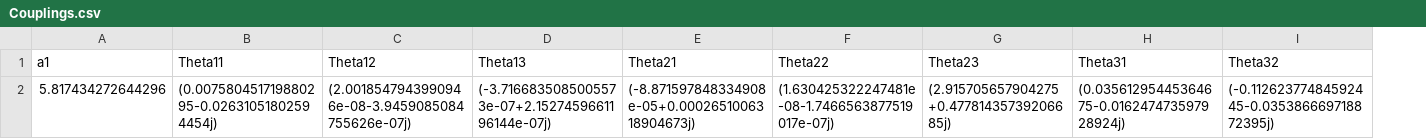
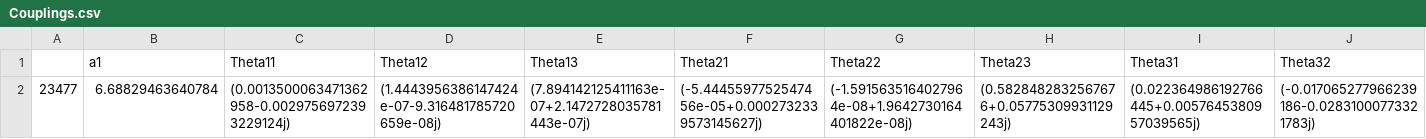
Before and after one commit to Mrazi09/LQ-flavour-project, a CSV file: Best_v3/All_NP/Couplings.csv, drawn as a sheet; only a part is shown; removed rows and columns are numbered as before the commit, all else as after; rows hold the shown columns only; the diff names each change by its address in the sheet, - before the commit and + after, or states it on an @@ line.

```diff
--- a/Best_v3/All_NP/Couplings.csv
+++ b/Best_v3/All_NP/Couplings.csv
+column A, empty
-row 2: 5.817434272644296 | (0.007580451719880295-0.02631051802594454j) | (2.0018547943990946e-08-3.9459085084755626e-07j) | (-3.7166835085005573e-07+2.1527459661196144e-07j) | (-8.871597848334908e-05+0.0002651006318904673j) | (1.630425322247481e-08-1.7466563877519017e-07j) | (2.915705657904275+0.47781435739206685j) | (0.03561295445364675-0.016247473597928924j) | (-0.11262377484592445-0.035386669718872395j)
+row 2: 23477 | 6.68829463640784 | (0.0013500063471362958-0.0029756972393229124j) | (1.4443956386147424e-07-9.316481785720659e-08j) | (7.894142125411163e-07+2.1472728035781443e-07j) | (-5.4445597752547456e-05+0.0002732339573145627j) | (-1.5915635164027964e-08+1.9642730164401822e-08j) | (0.5828482832567676+0.05775309931129243j) | (0.022364986192766445+0.0057645380957039565j) | (-0.017065277966239186-0.02831000773321783j)
```
Also changed, not shown: Best_v3/All_NP/Flavour_obs.csv, Best_v3/All_SM/Couplings.csv, 17 other files.
